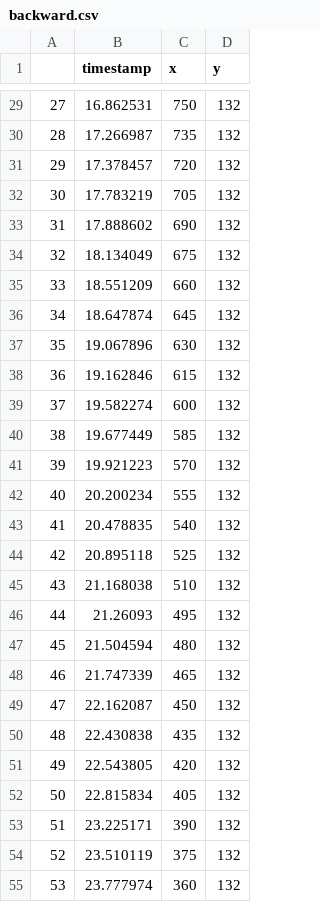
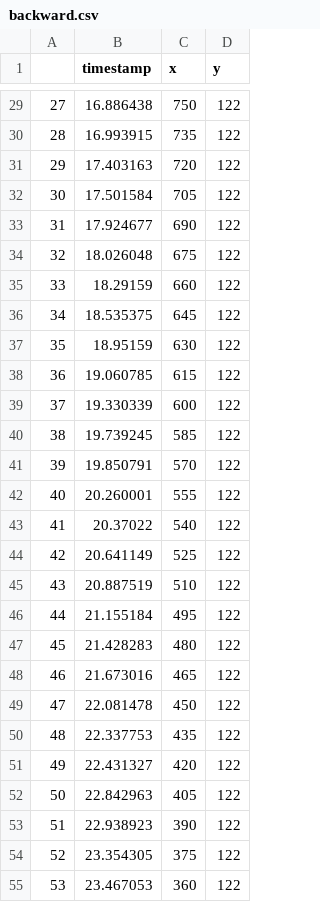
Before and after one commit to MadSkills88/VerifEye, a CSV file: data/backward.csv, drawn as a sheet; only a part is shown, gaps mark what is left out; the diff covers the shown part only.

```diff
--- a/data/backward.csv
+++ b/data/backward.csv
@@ -29,27 +29,27 @@
-27,16.862531,750,132
-28,17.266987,735,132
-29,17.378457,720,132
-30,17.783219,705,132
-31,17.888602,690,132
-32,18.134049,675,132
-33,18.551209,660,132
-34,18.647874,645,132
-35,19.067896,630,132
-36,19.162846,615,132
-37,19.582274,600,132
-38,19.677449,585,132
-39,19.921223,570,132
-40,20.200234,555,132
-41,20.478835,540,132
-42,20.895118,525,132
-43,21.168038,510,132
-44,21.26093,495,132
-45,21.504594,480,132
-46,21.747339,465,132
-47,22.162087,450,132
-48,22.430838,435,132
-49,22.543805,420,132
-50,22.815834,405,132
-51,23.225171,390,132
-52,23.510119,375,132
-53,23.777974,360,132
+27,16.886438,750,122
+28,16.993915,735,122
+29,17.403163,720,122
+30,17.501584,705,122
+31,17.924677,690,122
+32,18.026048,675,122
+33,18.29159,660,122
+34,18.535375,645,122
+35,18.95159,630,122
+36,19.060785,615,122
+37,19.330339,600,122
+38,19.739245,585,122
+39,19.850791,570,122
+40,20.260001,555,122
+41,20.37022,540,122
+42,20.641149,525,122
+43,20.887519,510,122
+44,21.155184,495,122
+45,21.428283,480,122
+46,21.673016,465,122
+47,22.081478,450,122
+48,22.337753,435,122
+49,22.431327,420,122
+50,22.842963,405,122
+51,22.938923,390,122
+52,23.354305,375,122
+53,23.467053,360,122
```
Also changed, not shown: 94 edited cells elsewhere in this file, data/distances.csv, data/forward.csv, 5 other files.
